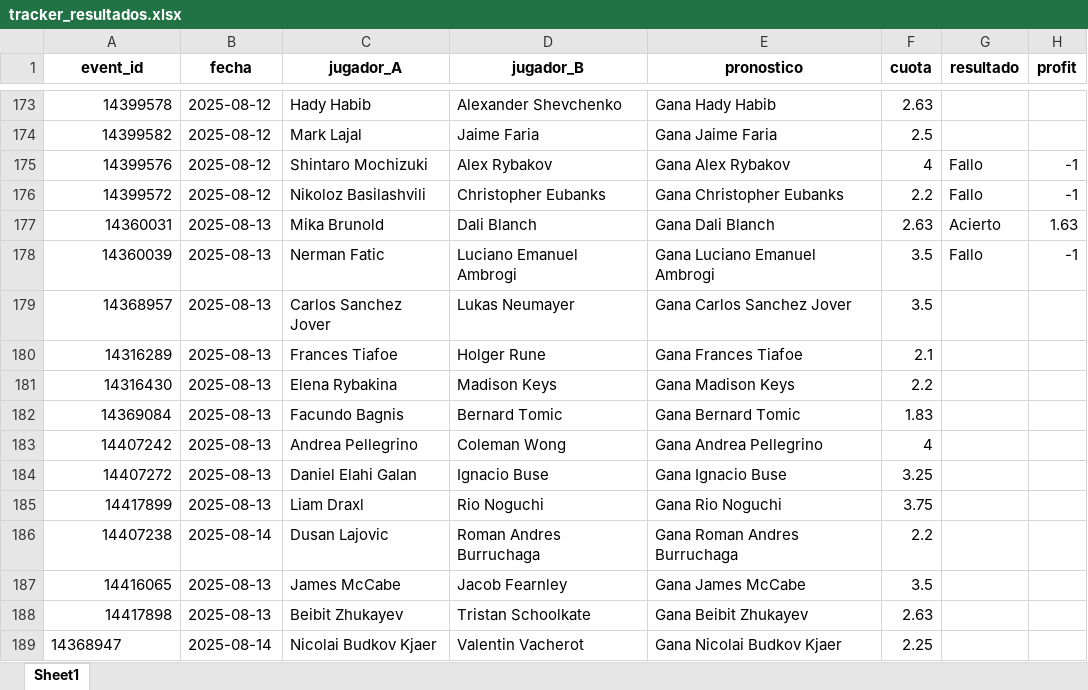
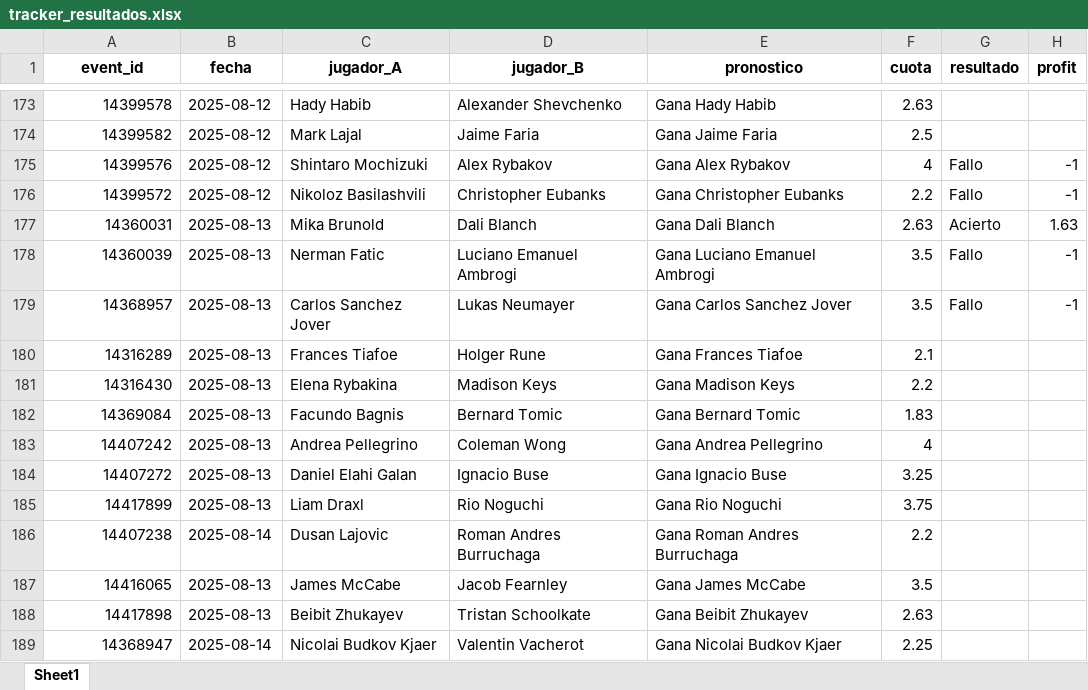
Before and after one commit to andreuroigv/tennis-tracker-app, an Excel workbook: tracker_resultados.xlsx, sheet Sheet1, drawn as a sheet; only a part is shown, gaps mark what is left out; values as stored, in another font and other column widths than the file's, no borders; the diff names each change by its address in the sheet, - before the commit and + after, or states it on an @@ line.

Commit message:
🔄 Actualización automática del tracker

```diff
--- a/tracker_resultados.xlsx (sheet Sheet1)
+++ b/tracker_resultados.xlsx (sheet Sheet1)
-G179 (resultado): (empty)
+G179 (resultado): Fallo
-H179 (profit): (empty)
+H179 (profit): -1
-A189 alignment: left
+A189 alignment: right
```
